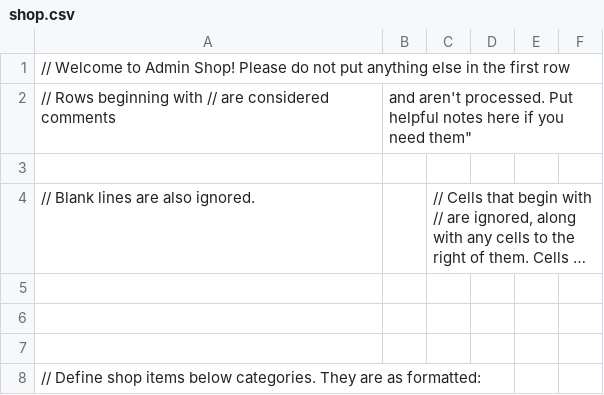
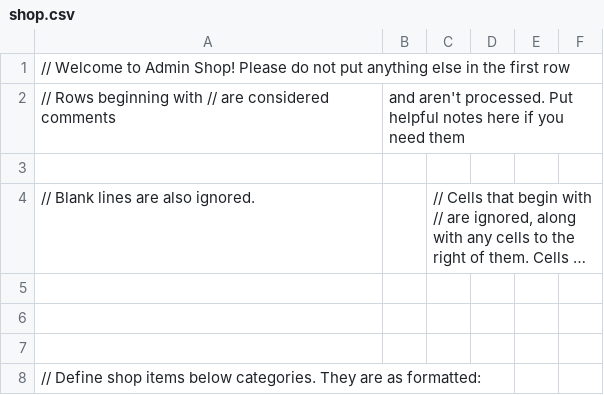
Before and after one commit to adamico/mechanical-mastery-plus, a CSV file: config/adminshop/shop.csv, drawn as a sheet; only a part is shown; long unchanged cells end in ….

Commit message:
Update shop.csv

```diff
--- a/config/adminshop/shop.csv
+++ b/config/adminshop/shop.csv
@@ -1,3 +1,3 @@
 // Welcome to Admin Shop! Please do not put anything else in the first row,,,,
-// Rows beginning with // are considered comments, and aren't processed. Put helpful notes here if you need them",,,,
+// Rows beginning with // are considered comments, and aren't processed. Put helpful notes here if you need them,,,,
 ,,,,
```
